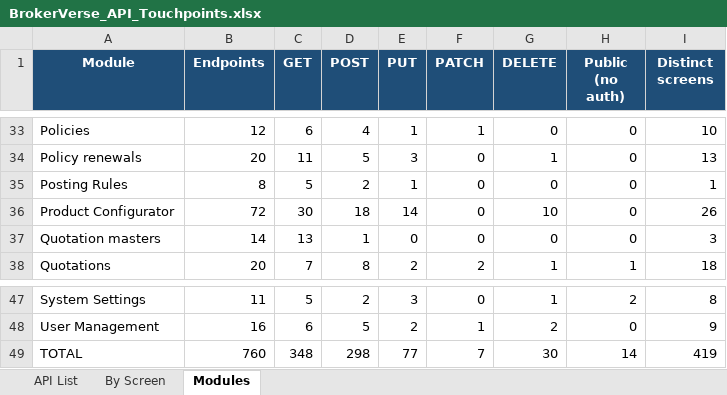
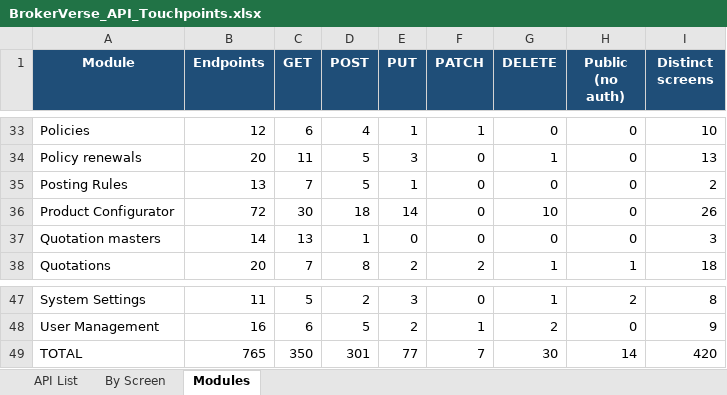
Before and after one commit to IortaTexhNXT-DEV/BDOI-OOTB, an Excel workbook: backend/docs/api/BrokerVerse_API_Touchpoints.xlsx, sheet Modules, drawn as a sheet; only a part is shown, gaps mark what is left out; values as stored, in another font and other column widths than the file's, no borders; the diff names each change by its address in the sheet, - before the commit and + after, or states it on an @@ line.

```diff
--- a/backend/docs/api/BrokerVerse_API_Touchpoints.xlsx (sheet Modules)
+++ b/backend/docs/api/BrokerVerse_API_Touchpoints.xlsx (sheet Modules)
-B35 (Endpoints): 8
+B35 (Endpoints): 13
-C35 (GET): 5
+C35 (GET): 7
-D35 (POST): 2
+D35 (POST): 5
-I35 (Distinct screens): 1
+I35 (Distinct screens): 2
-B49 (Endpoints): 760
+B49 (Endpoints): 765
-C49 (GET): 348
+C49 (GET): 350
-D49 (POST): 298
+D49 (POST): 301
-I49 (Distinct screens): 419
+I49 (Distinct screens): 420
```
Also changed, not shown: sheet By Screen, sheet API List, 29 other files.
